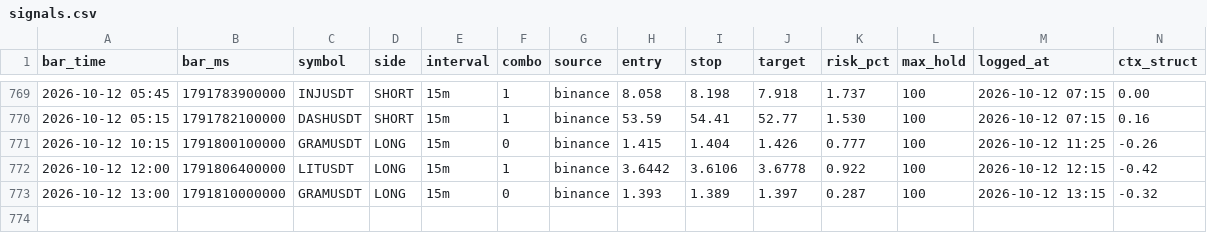
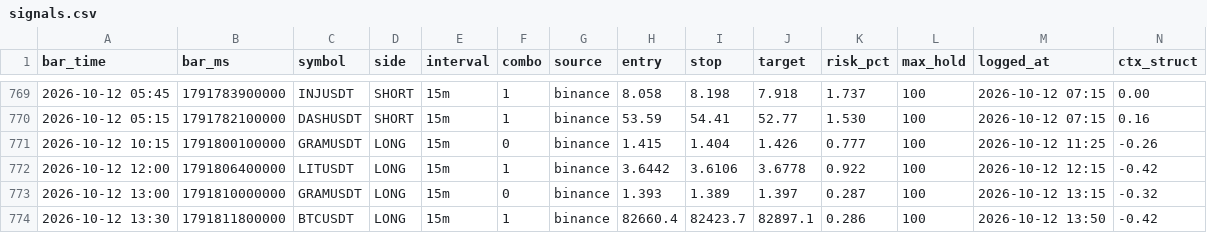
Before and after one commit to igore4eek/oz-scanner, a CSV file: signals.csv, drawn as a sheet; only a part is shown, gaps mark what is left out; rows hold the shown columns only; the diff names each change by its address in the sheet, - before the commit and + after, or states it on an @@ line.

Commit message:
signals 2026-10-12 16:50 local

```diff
--- a/signals.csv
+++ b/signals.csv
+row 774: 2026-10-12 13:30 | 1791811800000 | BTCUSDT | LONG | 15m | 1 | binance | 82660.4 | 82423.7 | 82897.1 | 0.286 | 100 | 2026-10-12 13:50 | -0.42
```
Also changed, not shown: 1 other file.
